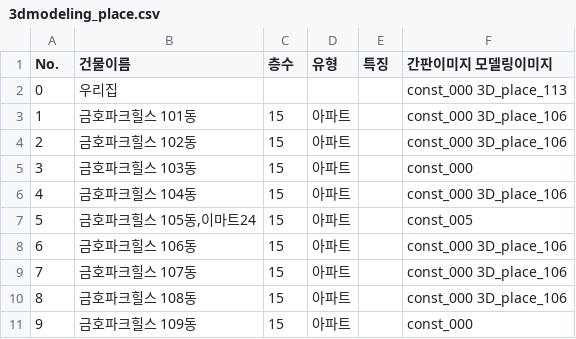
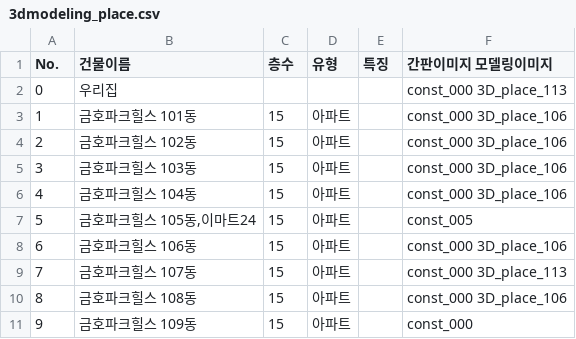
Before and after one commit to doheecho/Roymaker, a CSV file: 3dmodeling_place.csv, drawn as a sheet; only a part is shown.

Commit message:
Update 3D model images for several buildings

```diff
--- a/3dmodeling_place.csv
+++ b/3dmodeling_place.csv
@@ -4,3 +4,3 @@ No.	건물이름	층수	유형	특징	간판이미지  모델링이미지
 2	금호파크힐스 102동	15	아파트		const_000  3D_place_106
-3	금호파크힐스 103동	15	아파트		const_000
+3	금호파크힐스 103동	15	아파트		const_000  3D_place_106
 4	금호파크힐스 104동	15	아파트		const_000  3D_place_106
@@ -8,3 +8,3 @@ No.	건물이름	층수	유형	특징	간판이미지  모델링이미지
 6	금호파크힐스 106동	15	아파트		const_000  3D_place_106
-7	금호파크힐스 107동	15	아파트		const_000  3D_place_106
+7	금호파크힐스 107동	15	아파트		const_000  3D_place_113
 8	금호파크힐스 108동	15	아파트		const_000  3D_place_106
```
